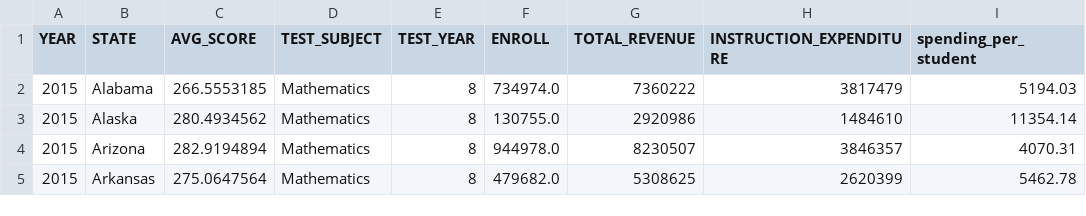
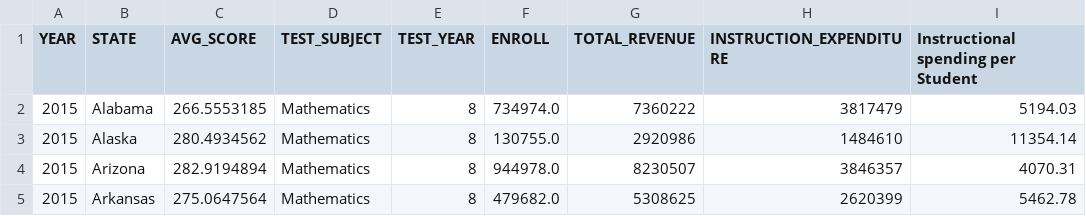
Before and after one commit to trangbt278/education, a CSV file: Output_Data/clean_math_8.csv, drawn as a sheet; only a part is shown.

```diff
--- a/Output_Data/clean_math_8.csv
+++ b/Output_Data/clean_math_8.csv
@@ -1,2 +1,2 @@
-YEAR,STATE,AVG_SCORE,TEST_SUBJECT,TEST_YEAR,ENROLL,TOTAL_REVENUE,INSTRUCTION_EXPENDITURE,spending_per_student
+YEAR,STATE,AVG_SCORE,TEST_SUBJECT,TEST_YEAR,ENROLL,TOTAL_REVENUE,INSTRUCTION_EXPENDITURE,Instructional spending per Student
 2015,Alabama,266.5553185,Mathematics,8,734974.0,7360222,3817479,5194.03
```
Also changed, not shown: Output_Data/clean_reading_8.csv, 12 other files.
